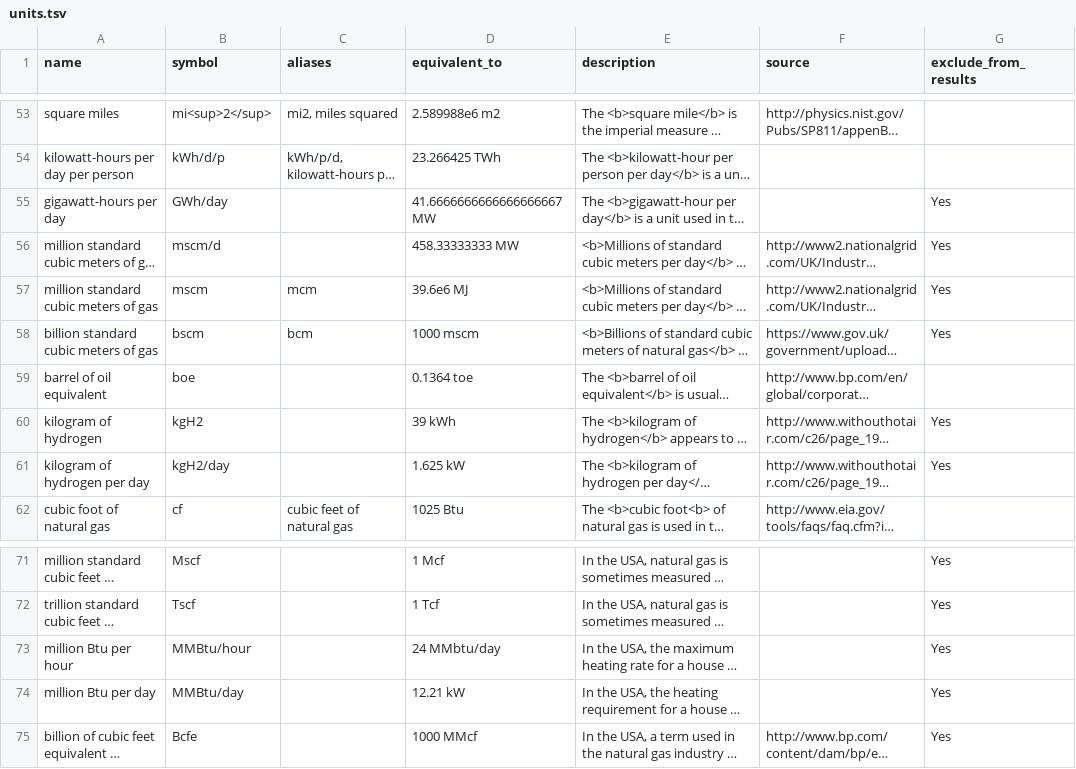
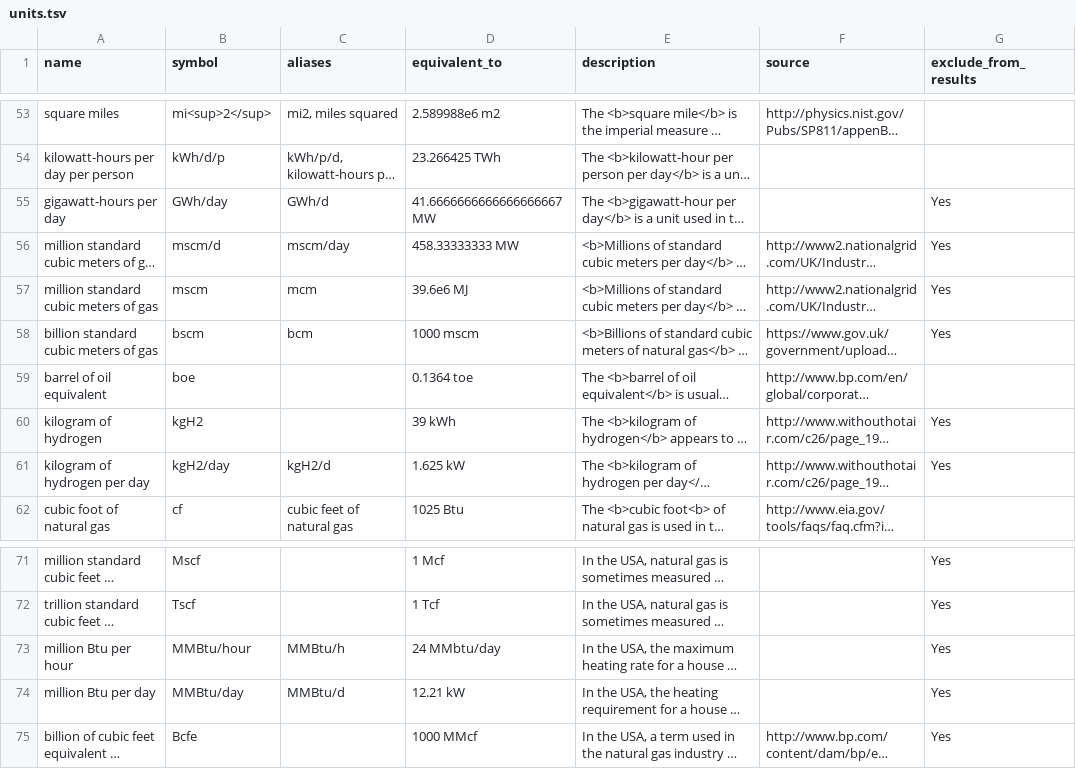
Before and after one commit to tamc/how-much-is, a TSV file: units.tsv, drawn as a sheet; only a part is shown, gaps mark what is left out; long unchanged cells end in …; the diff names each change by its address in the sheet, - before the commit and + after, or states it on an @@ line.

Commit message:
Added some aliases to units that use /hour and /day for their /h and /d variants

```diff
--- a/units.tsv
+++ b/units.tsv
-C55 (aliases): (empty)
+C55 (aliases): GWh/d
-C56 (aliases): (empty)
+C56 (aliases): mscm/day
-C61 (aliases): (empty)
+C61 (aliases): kgH2/d
-C73 (aliases): (empty)
+C73 (aliases): MMBtu/h
-C74 (aliases): (empty)
+C74 (aliases): MMBtu/d
```
